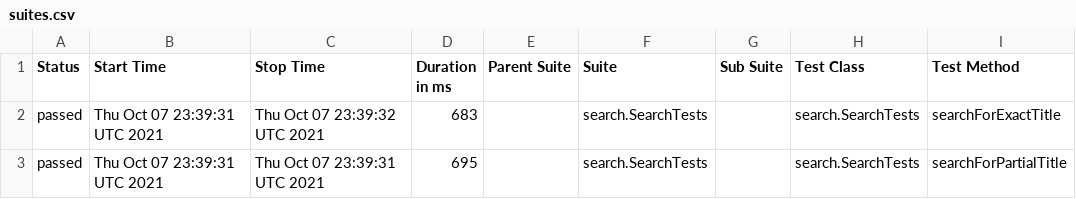
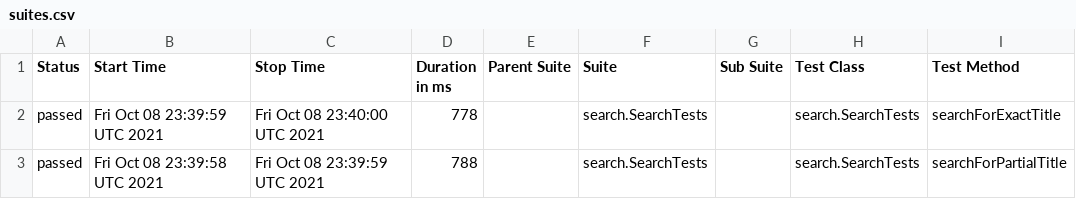
Before and after one commit to reinaldorossetti/playwright-java, a CSV file: chromium/data/suites.csv, drawn as a sheet; only a part is shown; the diff names each change by its address in the sheet, - before the commit and + after, or states it on an @@ line.

```diff
--- a/chromium/data/suites.csv
+++ b/chromium/data/suites.csv
-B2 (Start Time): Thu Oct 07 23:39:31 UTC 2021
+B2 (Start Time): Fri Oct 08 23:39:59 UTC 2021
-C2 (Stop Time): Thu Oct 07 23:39:32 UTC 2021
+C2 (Stop Time): Fri Oct 08 23:40:00 UTC 2021
-D2 (Duration in ms): 683
+D2 (Duration in ms): 778
-B3 (Start Time): Thu Oct 07 23:39:31 UTC 2021
+B3 (Start Time): Fri Oct 08 23:39:58 UTC 2021
-C3 (Stop Time): Thu Oct 07 23:39:31 UTC 2021
+C3 (Stop Time): Fri Oct 08 23:39:59 UTC 2021
-D3 (Duration in ms): 695
+D3 (Duration in ms): 788
```
Also changed, not shown: 17 other files.
